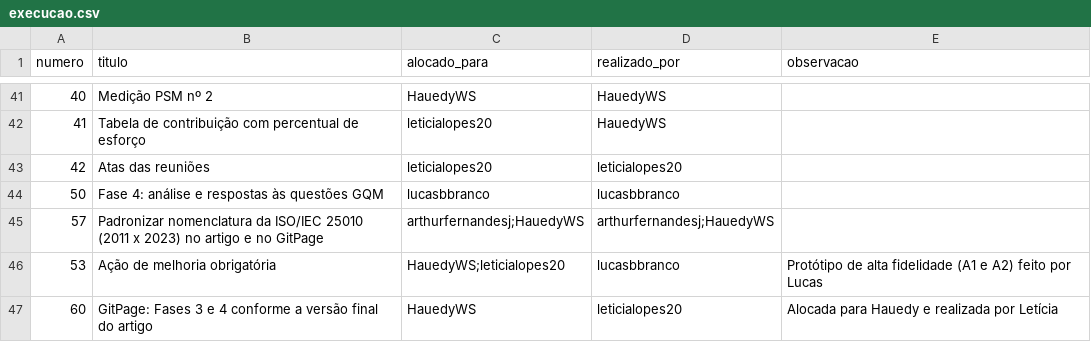
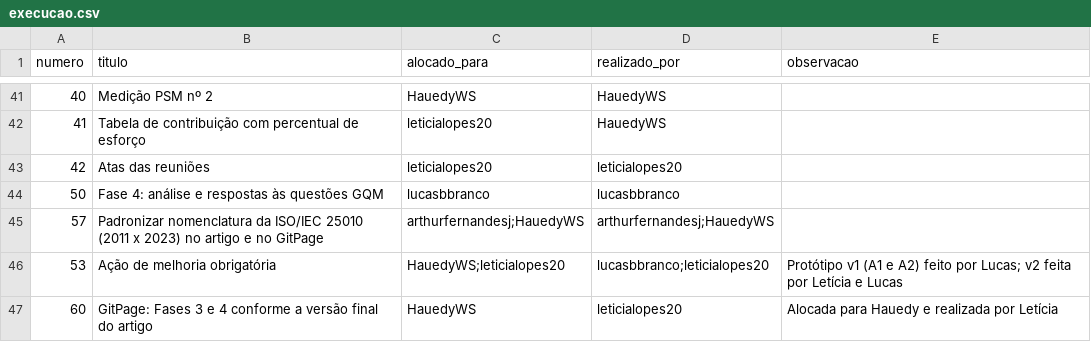
Before and after one commit to FCTE-Qualidade-de-Software-1/2026-2_T01_RUTH_LICHTERMAN, a CSV file: docs/gestao/dados/execucao.csv, drawn as a sheet; only a part is shown, gaps mark what is left out.

```diff
--- a/docs/gestao/dados/execucao.csv
+++ b/docs/gestao/dados/execucao.csv
@@ -45,3 +45,3 @@ numero,titulo,alocado_para,realizado_por,observacao
 57,Padronizar nomenclatura da ISO/IEC 25010 (2011 x 2023) no artigo e no GitPage,arthurfernandesj;HauedyWS,arthurfernandesj;HauedyWS,
-53,Ação de melhoria obrigatória,HauedyWS;leticialopes20,lucasbbranco,Protótipo de alta fidelidade (A1 e A2) feito por Lucas
+53,Ação de melhoria obrigatória,HauedyWS;leticialopes20,lucasbbranco;leticialopes20,Protótipo v1 (A1 e A2) feito por Lucas; v2 feita por Letícia e Lucas
 60,GitPage: Fases 3 e 4 conforme a versão final do artigo,HauedyWS,leticialopes20,Alocada para Hauedy e realizada por Letícia
```
Also changed, not shown: 3 other files.
